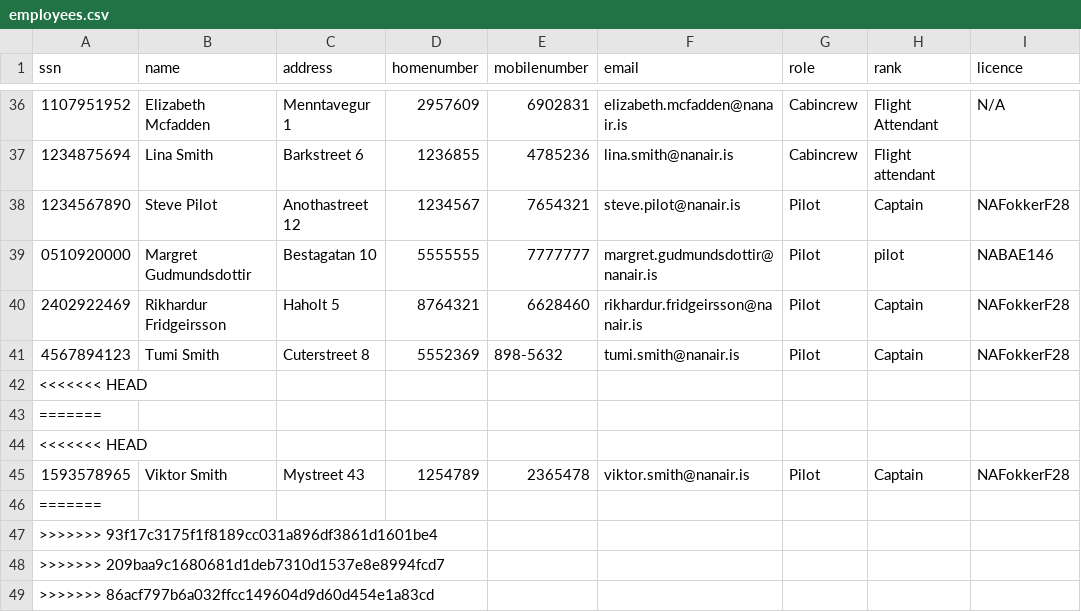
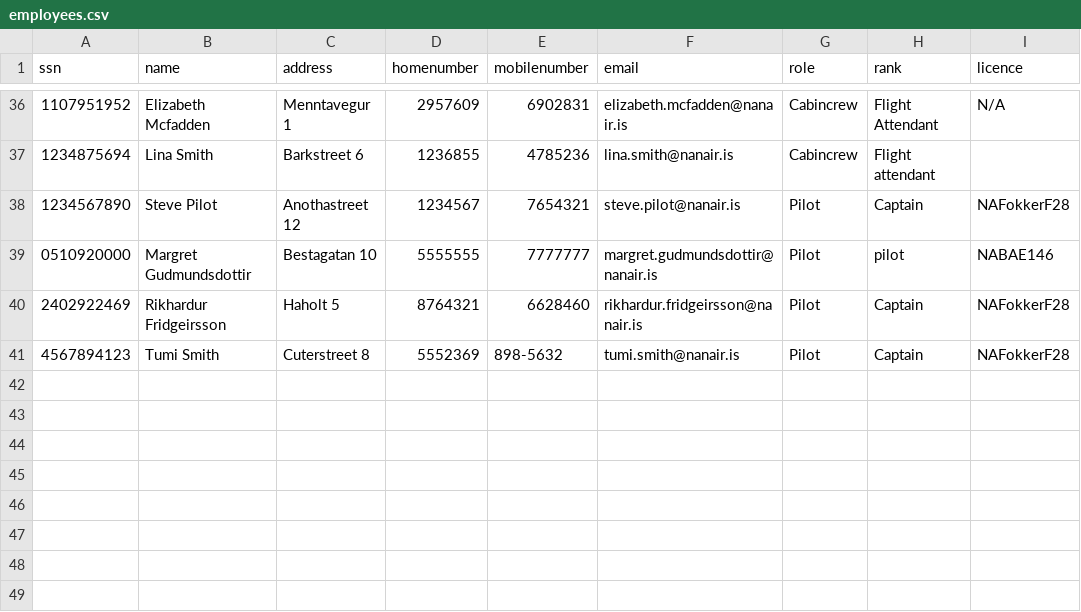
Before and after one commit to irmalexandra/vln1_chuck_nan, a CSV file: code/repo/employees.csv, drawn as a sheet; only a part is shown, gaps mark what is left out; the diff names each change by its address in the sheet, - before the commit and + after, or states it on an @@ line.

```diff
--- a/code/repo/employees.csv
+++ b/code/repo/employees.csv
-row 42: <<<<<<< HEAD
-row 43: =======
-row 44: <<<<<<< HEAD
-row 45: 1593578965 | Viktor Smith | Mystreet 43 | 1254789 | 2365478 | viktor.smith@nanair.is | Pilot | Captain | NAFokkerF28
-row 46: =======
-row 47: >>>>>>> 93f17c3175f1f8189cc031a896df3861d1601be4
-row 48: >>>>>>> 209baa9c1680681d1deb7310d1537e8e8994fcd7
-row 49: >>>>>>> 86acf797b6a032ffcc149604d9d60d454e1a83cd
```
Also changed, not shown: code/repo/Airplane.csv, code/repo/Destination.csv, 1 other file.
